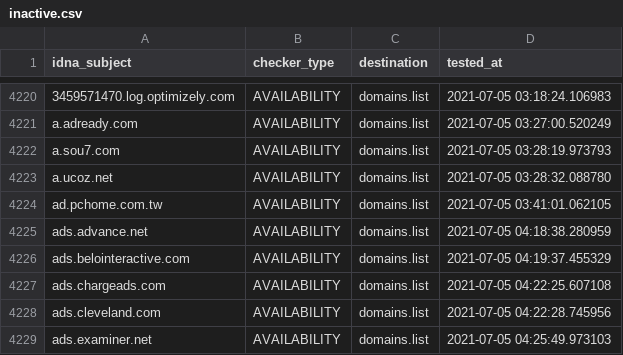
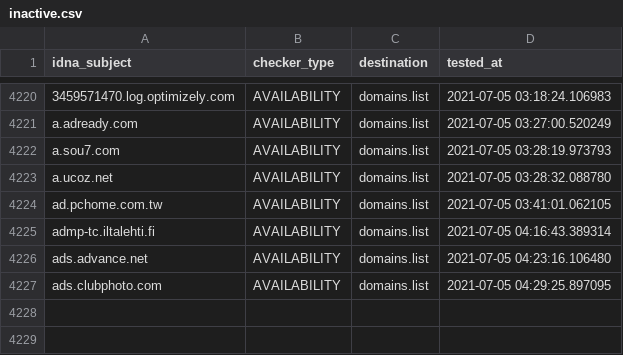
Before and after one commit to Ultimate-Hosts-Blacklist/cameleon_at_sysctl.org, a CSV file: .pyfunceble/inactive.csv, drawn as a sheet; only a part is shown, gaps mark what is left out.

```diff
--- a/.pyfunceble/inactive.csv
+++ b/.pyfunceble/inactive.csv
@@ -4224,6 +4224,4 @@ a.ucoz.net,AVAILABILITY,domains.list,2021-07-05 03:28:32.088780
 ad.pchome.com.tw,AVAILABILITY,domains.list,2021-07-05 03:41:01.062105
-ads.advance.net,AVAILABILITY,domains.list,2021-07-05 04:18:38.280959
-ads.belointeractive.com,AVAILABILITY,domains.list,2021-07-05 04:19:37.455329
-ads.chargeads.com,AVAILABILITY,domains.list,2021-07-05 04:22:25.607108
-ads.cleveland.com,AVAILABILITY,domains.list,2021-07-05 04:22:28.745956
-ads.examiner.net,AVAILABILITY,domains.list,2021-07-05 04:25:49.973103
+admp-tc.iltalehti.fi,AVAILABILITY,domains.list,2021-07-05 04:16:43.389314
+ads.advance.net,AVAILABILITY,domains.list,2021-07-05 04:23:16.106480
+ads.clubphoto.com,AVAILABILITY,domains.list,2021-07-05 04:29:25.897095
```
Also changed, not shown: 12 other files.
